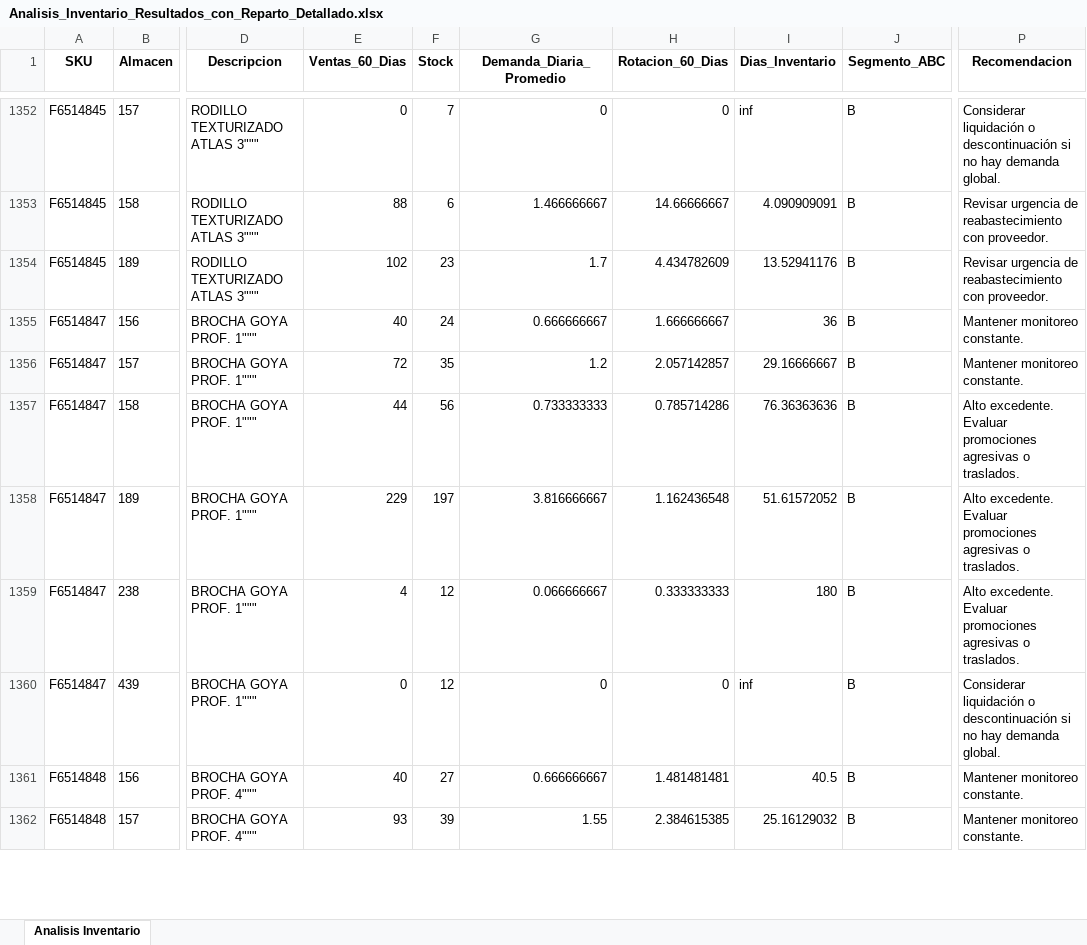
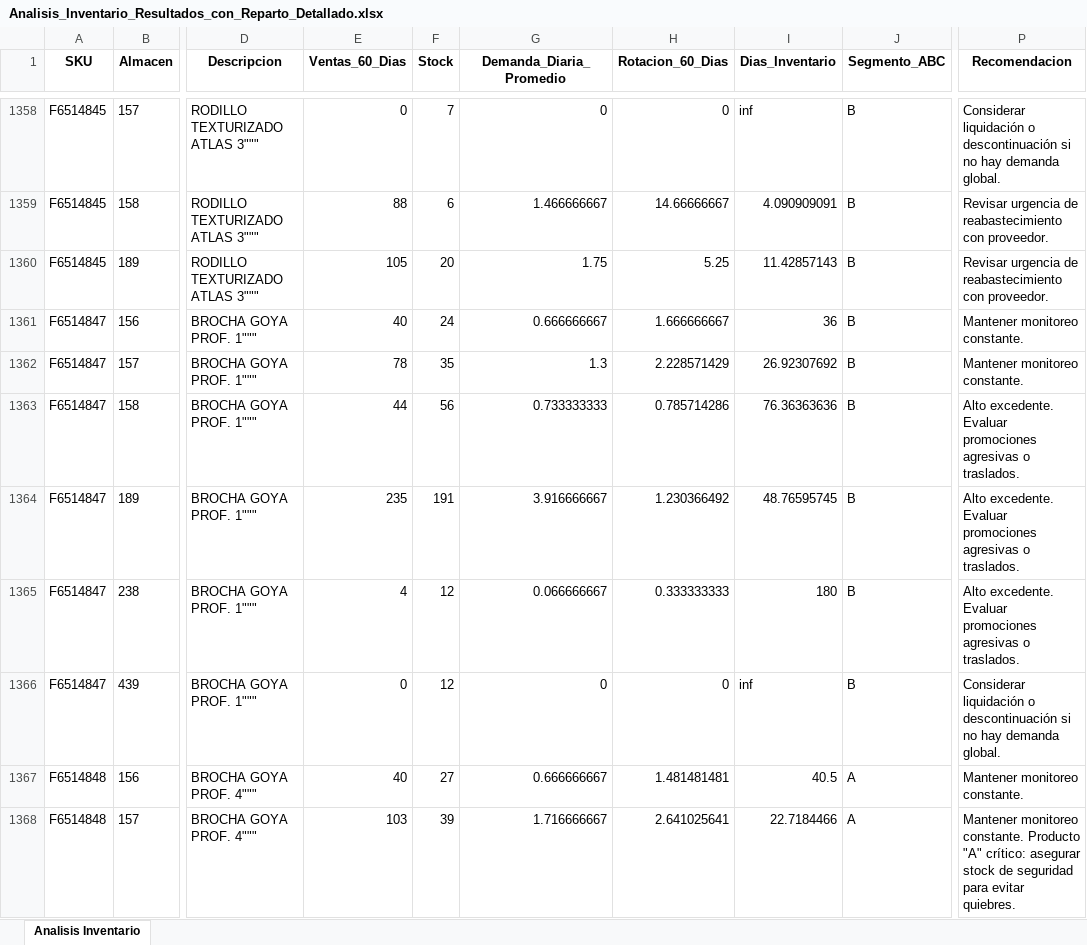
Before and after one commit to DiegoMao201/Rotacion-Iventarios, an Excel workbook: Analisis_Inventario_Resultados_con_Reparto_Detallado.xlsx, sheet Analisis Inventario, drawn as a sheet; only a part is shown, gaps mark what is left out; values as stored, in another font and other column widths than the file's, no borders; addresses are those after the commit; the diff covers the shown part only; the diff names each change by its address in the sheet, - before the commit and + after, or states it on an @@ line.

```diff
--- a/Analisis_Inventario_Resultados_con_Reparto_Detallado.xlsx (sheet Analisis Inventario)
+++ b/Analisis_Inventario_Resultados_con_Reparto_Detallado.xlsx (sheet Analisis Inventario)
-E1360 (Ventas_60_Dias): 102
+E1360 (Ventas_60_Dias): 105
-F1360 (Stock): 23
+F1360 (Stock): 20
-G1360 (Demanda_Diaria_Promedio): 1.7
+G1360 (Demanda_Diaria_Promedio): 1.75
-H1360 (Rotacion_60_Dias): 4.434782609
+H1360 (Rotacion_60_Dias): 5.25
-I1360 (Dias_Inventario): 13.52941176
+I1360 (Dias_Inventario): 11.42857143
-E1362 (Ventas_60_Dias): 72
+E1362 (Ventas_60_Dias): 78
-G1362 (Demanda_Diaria_Promedio): 1.2
+G1362 (Demanda_Diaria_Promedio): 1.3
-H1362 (Rotacion_60_Dias): 2.057142857
+H1362 (Rotacion_60_Dias): 2.228571429
-I1362 (Dias_Inventario): 29.16666667
+I1362 (Dias_Inventario): 26.92307692
-E1364 (Ventas_60_Dias): 229
+E1364 (Ventas_60_Dias): 235
-F1364 (Stock): 197
+F1364 (Stock): 191
-G1364 (Demanda_Diaria_Promedio): 3.816666667
+G1364 (Demanda_Diaria_Promedio): 3.916666667
-H1364 (Rotacion_60_Dias): 1.162436548
+H1364 (Rotacion_60_Dias): 1.230366492
-I1364 (Dias_Inventario): 51.61572052
+I1364 (Dias_Inventario): 48.76595745
-J1367:J1368 (Segmento_ABC): B
+J1367:J1368 (Segmento_ABC): A
-E1368 (Ventas_60_Dias): 93
+E1368 (Ventas_60_Dias): 103
-G1368 (Demanda_Diaria_Promedio): 1.55
+G1368 (Demanda_Diaria_Promedio): 1.716666667
-H1368 (Rotacion_60_Dias): 2.384615385
+H1368 (Rotacion_60_Dias): 2.641025641
-I1368 (Dias_Inventario): 25.16129032
+I1368 (Dias_Inventario): 22.7184466
-P1368 (Recomendacion): …monitoreo constante.
+P1368 (Recomendacion): …monitoreo constante. Producto "A" crítico: asegurar stock de seguridad para evitar quiebres.
```
Also changed, not shown: 19 added rows, 19 removed rows and 1262 edited cells elsewhere in this sheet.
